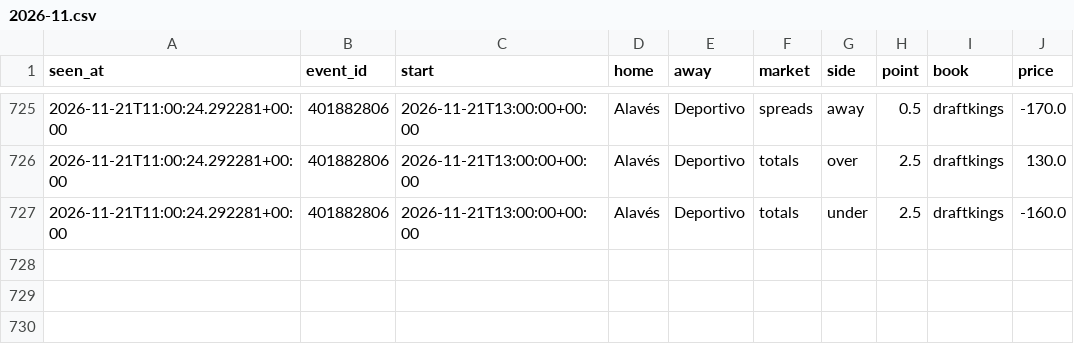
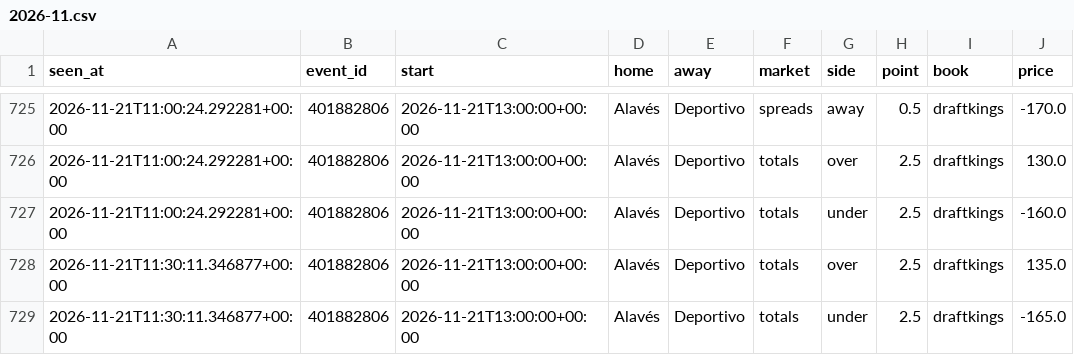
Before and after one commit to tdrey10/sports, a CSV file: data/odds/laliga/2026-11.csv, drawn as a sheet; only a part is shown, gaps mark what is left out; the diff names each change by its address in the sheet, - before the commit and + after, or states it on an @@ line.

```diff
--- a/data/odds/laliga/2026-11.csv
+++ b/data/odds/laliga/2026-11.csv
+row 728: 2026-11-21T11:30:11.346877+00:00 | 401882806 | 2026-11-21T13:00:00+00:00 | Alavés | Deportivo | totals | over | 2.5 | draftkings | 135.0
+row 729: 2026-11-21T11:30:11.346877+00:00 | 401882806 | 2026-11-21T13:00:00+00:00 | Alavés | Deportivo | totals | under | 2.5 | draftkings | -165.0
```
Also changed, not shown: data/odds/bundesliga/2026-11.csv, data/odds/epl/2026-11.csv, 15 other files.
